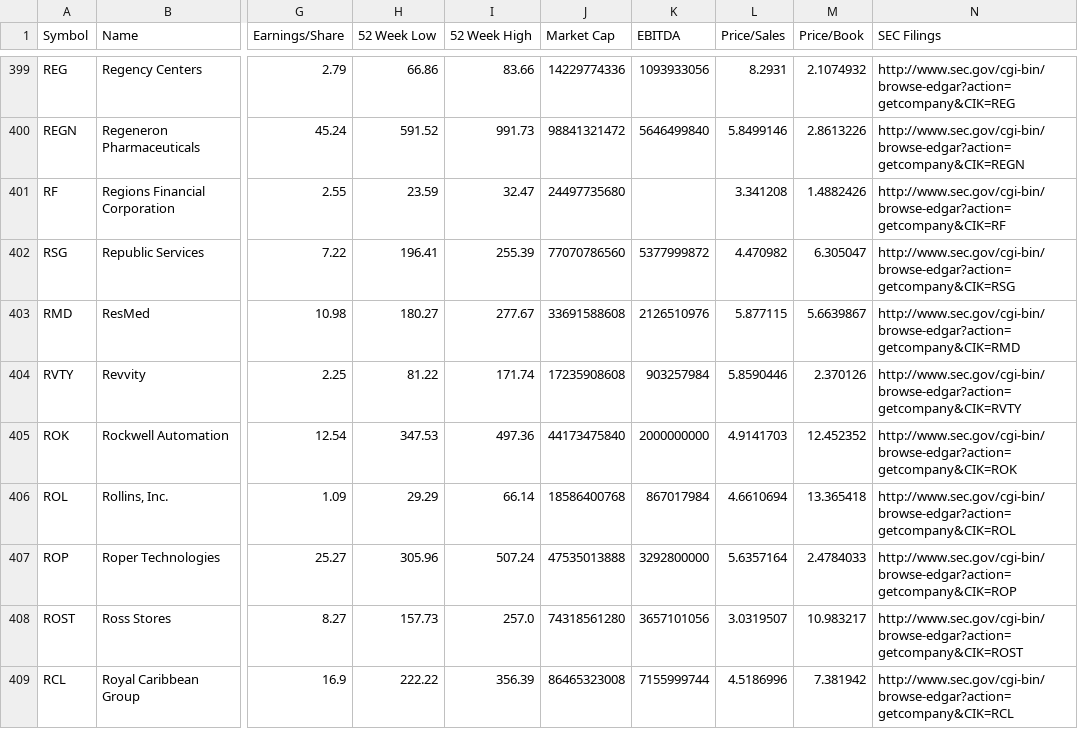
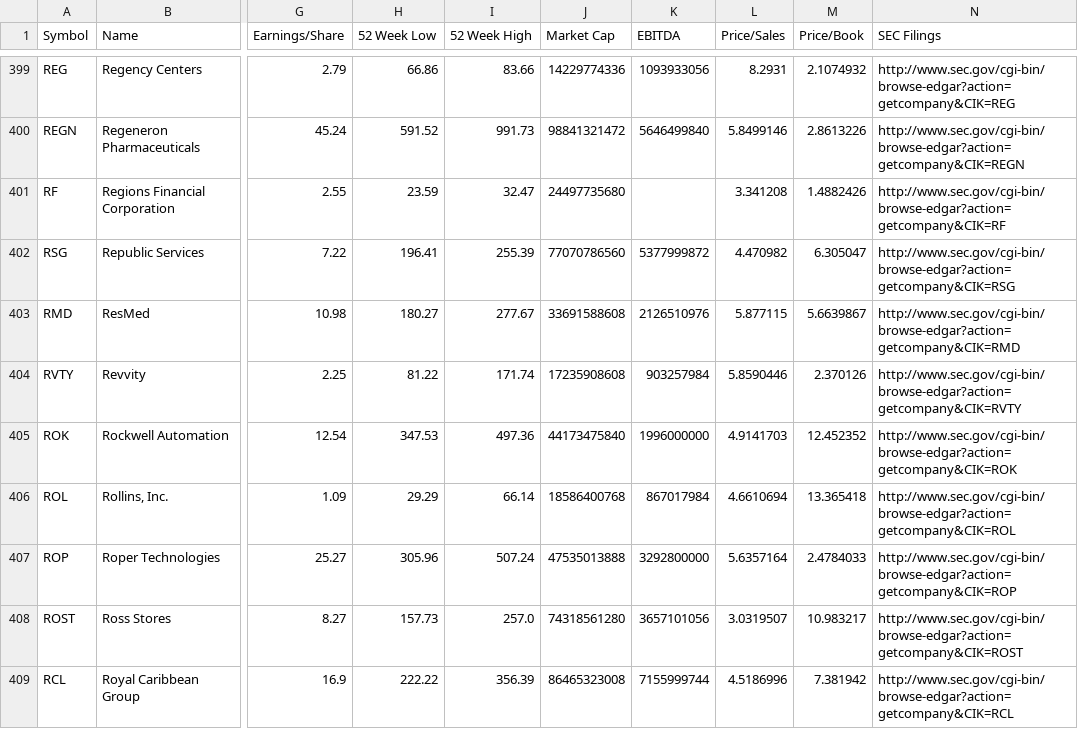
Before and after one commit to datasets/s-and-p-500-companies-financials, a CSV file: data/constituents-financials.csv, drawn as a sheet; only a part is shown, gaps mark what is left out; the diff covers the shown part only; the diff names each change by its address in the sheet, - before the commit and + after, or states it on an @@ line.

```diff
--- a/data/constituents-financials.csv
+++ b/data/constituents-financials.csv
-K405 (EBITDA): 2000000000
+K405 (EBITDA): 1996000000
```
Also changed, not shown: 11 edited cells elsewhere in this file, data/scatter-data.csv.
